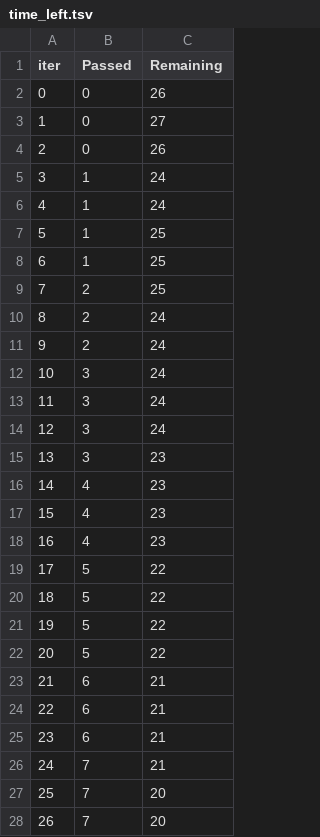
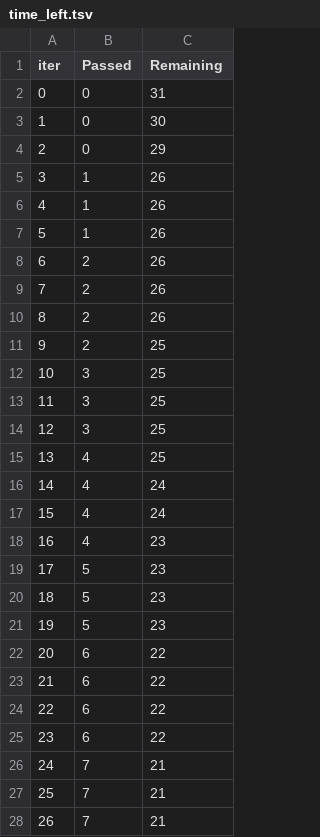
Before and after one commit to Kuki-09/MLproject, a TSV file: catboost_info/time_left.tsv, drawn as a sheet; only a part is shown; the diff covers the shown part only.

```diff
--- a/catboost_info/time_left.tsv
+++ b/catboost_info/time_left.tsv
@@ -1,28 +1,28 @@
 iter	Passed	Remaining
-0	0	26
-1	0	27
-2	0	26
-3	1	24
-4	1	24
-5	1	25
-6	1	25
-7	2	25
-8	2	24
-9	2	24
-10	3	24
-11	3	24
-12	3	24
-13	3	23
-14	4	23
-15	4	23
+0	0	31
+1	0	30
+2	0	29
+3	1	26
+4	1	26
+5	1	26
+6	2	26
+7	2	26
+8	2	26
+9	2	25
+10	3	25
+11	3	25
+12	3	25
+13	4	25
+14	4	24
+15	4	24
 16	4	23
-17	5	22
-18	5	22
-19	5	22
-20	5	22
-21	6	21
-22	6	21
-23	6	21
+17	5	23
+18	5	23
+19	5	23
+20	6	22
+21	6	22
+22	6	22
+23	6	22
 24	7	21
-25	7	20
-26	7	20
+25	7	21
+26	7	21
```
Also changed, not shown: 81 edited cells elsewhere in this file, 18 other files.
